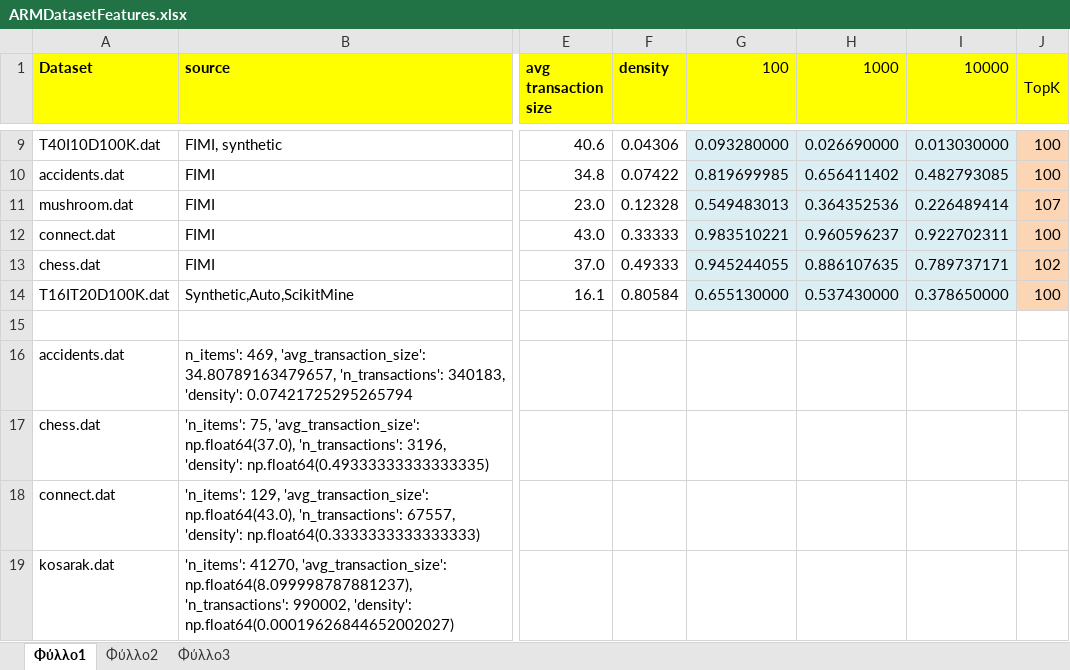
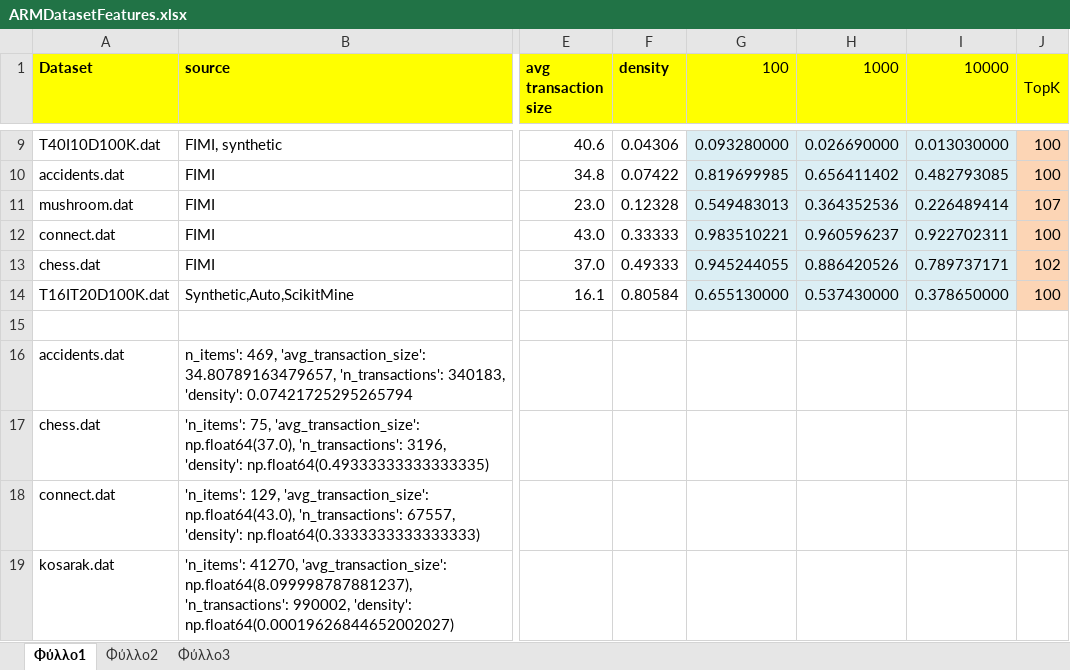
Before and after one commit to terminal0gr/WebApriori, an Excel workbook: Python/datasets/Experiments/ARMDatasetFeatures.xlsx, sheet Φύλλο1, drawn as a sheet; only a part is shown, gaps mark what is left out; values as stored, in another font and other column widths than the file's, no borders; the diff names each change by its address in the sheet, - before the commit and + after, or states it on an @@ line.

Commit message:
2025/05/30 Experiments

```diff
--- a/Python/datasets/Experiments/ARMDatasetFeatures.xlsx (sheet Φύλλο1)
+++ b/Python/datasets/Experiments/ARMDatasetFeatures.xlsx (sheet Φύλλο1)
-H13 (1000): 0.886107635
+H13 (1000): 0.886420526
```
Also changed, not shown: 51 other files.
